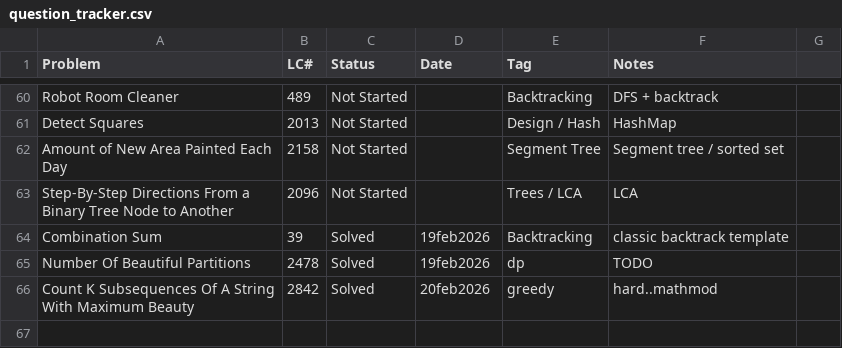
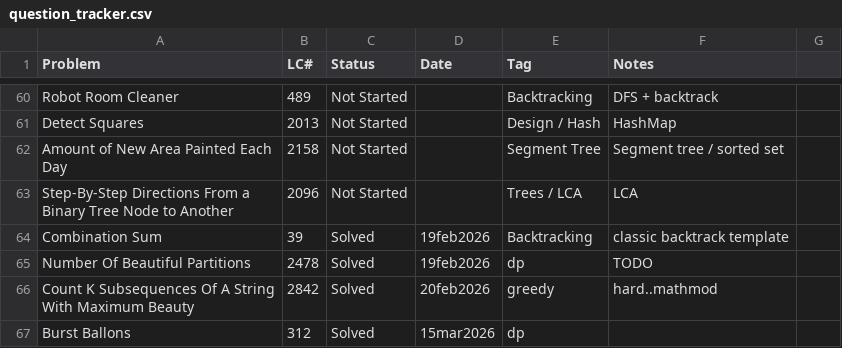
Before and after one commit to FlowSight/coding, a CSV file: Progress/coding/google/question_tracker.csv, drawn as a sheet; only a part is shown, gaps mark what is left out.

```diff
--- a/Progress/coding/google/question_tracker.csv
+++ b/Progress/coding/google/question_tracker.csv
@@ -66 +66,2 @@ Number Of Beautiful Partitions,2478,Solved,19feb2026, dp, TODO
 Count K Subsequences Of A String With Maximum Beauty,2842,Solved,20feb2026, greedy, hard..mathmod
+Burst Ballons,312,Solved,15mar2026, dp,
```
Also changed, not shown: 17 other files.
